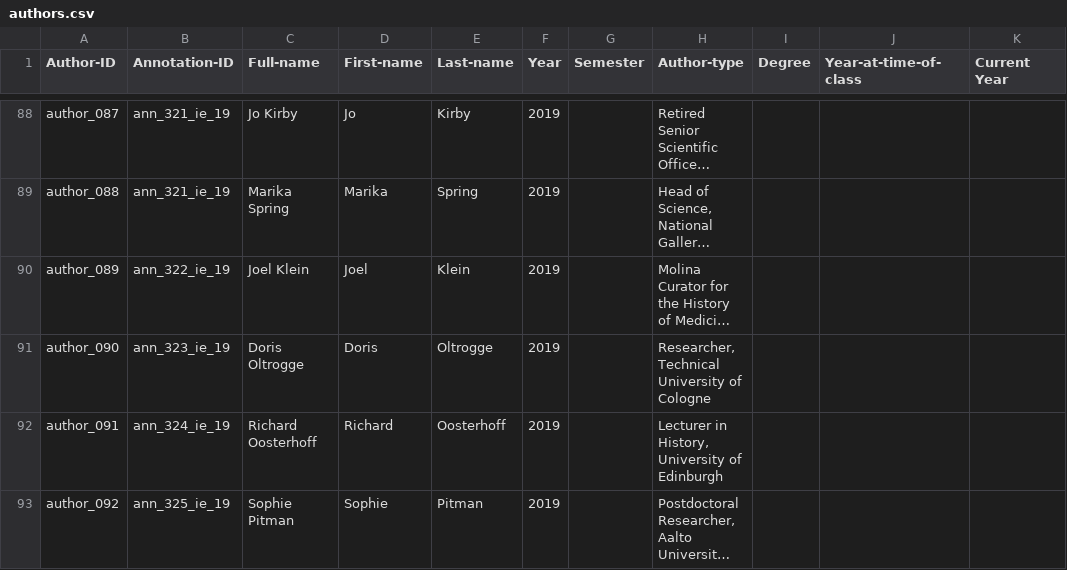
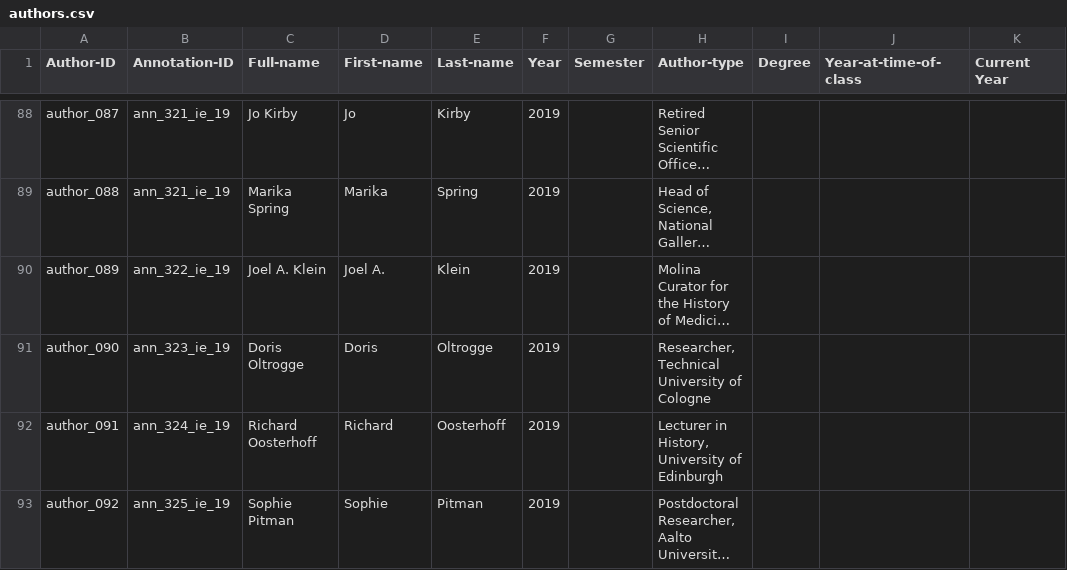
Before and after one commit to cu-mkp/m-k-manuscript-data, a CSV file: metadata/authors.csv, drawn as a sheet; only a part is shown, gaps mark what is left out; long unchanged cells end in …; the diff names each change by its address in the sheet, - before the commit and + after, or states it on an @@ line.

```diff
--- a/metadata/authors.csv
+++ b/metadata/authors.csv
-C90 (Full-name): Joel Klein
+C90 (Full-name): Joel A. Klein
-D90 (First-name): Joel
+D90 (First-name): Joel A.
```
Also changed, not shown: metadata/annotation-metadata.csv.
